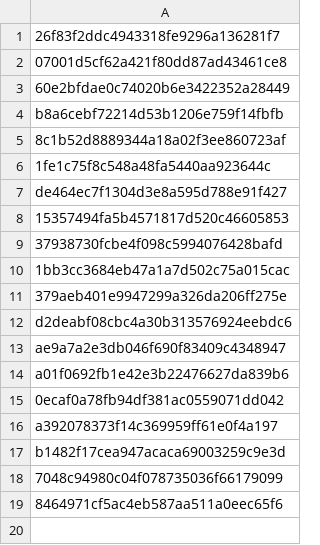
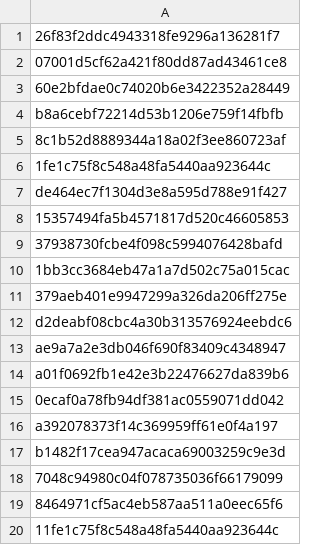
Before and after one commit to Heroes-United/patreonlist, a CSV file: users.csv, drawn as a sheet; the diff names each change by its address in the sheet, - before the commit and + after, or states it on an @@ line.

Commit message:
added new uuids

```diff
--- a/users.csv
+++ b/users.csv
+row 20: 11fe1c75f8c548a48fa5440aa923644c
```
